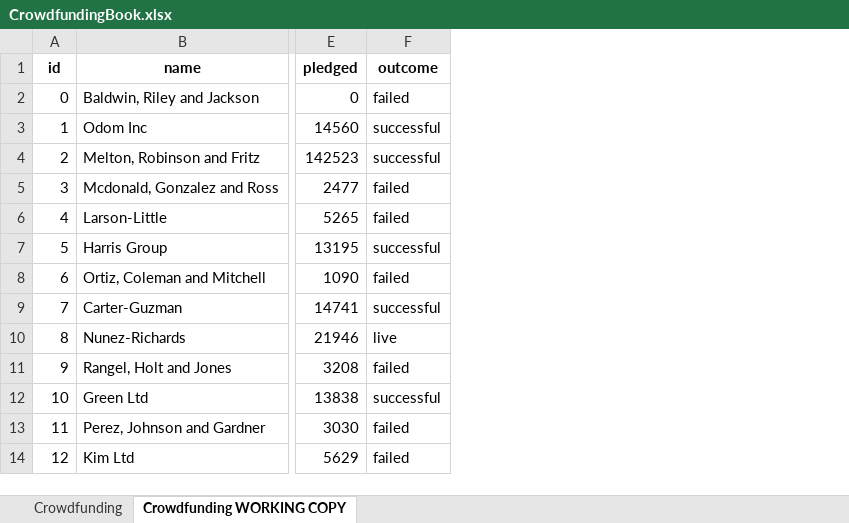
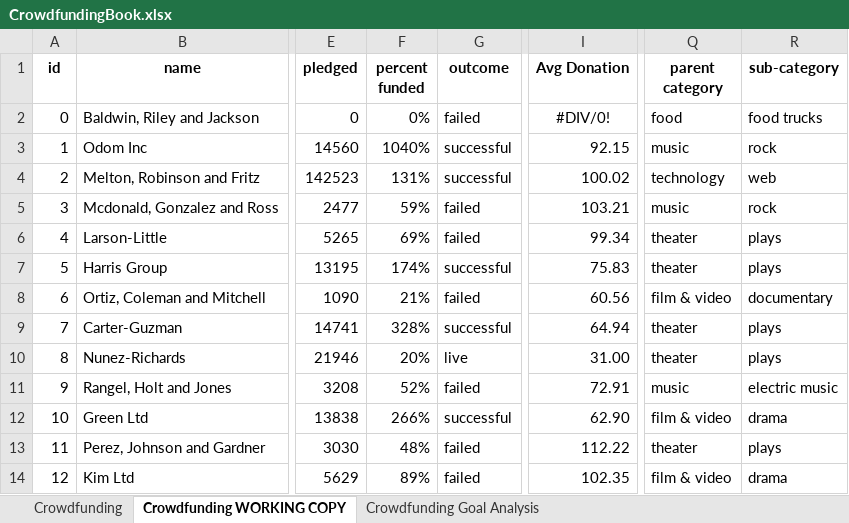
Before and after one commit to hmshoberg/Excel-Challenge, an Excel workbook: CrowdfundingBook.xlsx, sheet Crowdfunding WORKING COPY, drawn as a sheet; only a part is shown, gaps mark what is left out; values as stored, in another font and other column widths than the file's, no borders; conditional formats not drawn; the diff names each change by its address in the sheet, - before the commit and + after, or states it on an @@ line.

Commit message:
Add files via upload

```diff
--- a/CrowdfundingBook.xlsx (sheet Crowdfunding WORKING COPY)
+++ b/CrowdfundingBook.xlsx (sheet Crowdfunding WORKING COPY)
+sheet tab: Crowdfunding Goal Analysis
+column F (percent funded), rows 2-14: 0% | 1040% | 131% | 59% | 69% | 174% | 21% | 328% | 20% | 52% | 266% | 48% | 89%
+column I (Avg Donation), rows 2-14: #DIV/0! | 92.15 | 100.02 | 103.21 | 99.34 | 75.83 | 60.56 | 64.94 | 31.00 | 72.91 | 62.90 | 112.22 | 102.35
+column Q (parent category), rows 2-14: food | music | technology | music | theater | theater | film & video | theater | theater | music | film & video | theater | film & video
+column R (sub-category), rows 2-14: food trucks | rock | web | rock | plays | plays | documentary | plays | plays | electric music | drama | plays | drama
```
